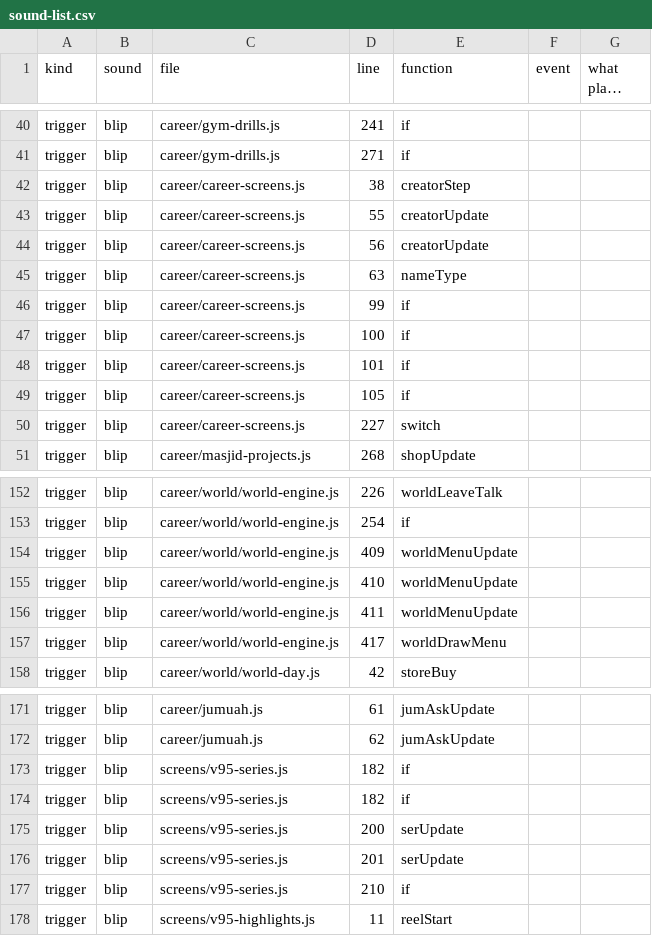
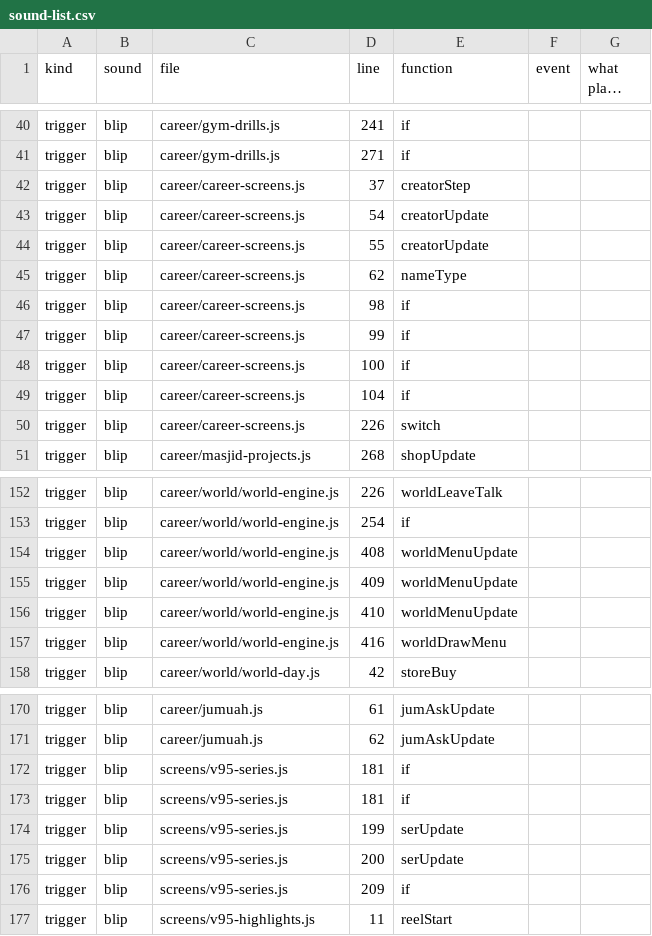
Before and after one commit to halkotob/IslamDunk, a CSV file: docs/audio/sound-list.csv, drawn as a sheet; only a part is shown, gaps mark what is left out; long unchanged cells end in …; the diff covers the shown part only.

```diff
--- a/docs/audio/sound-list.csv
+++ b/docs/audio/sound-list.csv
@@ -41,11 +41,11 @@ trigger,blip,career/gym-drills.js,241,if,,
 trigger,blip,career/gym-drills.js,271,if,,
-trigger,blip,career/career-screens.js,38,creatorStep,,
+trigger,blip,career/career-screens.js,37,creatorStep,,
+trigger,blip,career/career-screens.js,54,creatorUpdate,,
 trigger,blip,career/career-screens.js,55,creatorUpdate,,
-trigger,blip,career/career-screens.js,56,creatorUpdate,,
-trigger,blip,career/career-screens.js,63,nameType,,
+trigger,blip,career/career-screens.js,62,nameType,,
+trigger,blip,career/career-screens.js,98,if,,
 trigger,blip,career/career-screens.js,99,if,,
 trigger,blip,career/career-screens.js,100,if,,
-trigger,blip,career/career-screens.js,101,if,,
-trigger,blip,career/career-screens.js,105,if,,
-trigger,blip,career/career-screens.js,227,switch,,
+trigger,blip,career/career-screens.js,104,if,,
+trigger,blip,career/career-screens.js,226,switch,,
 trigger,blip,career/masjid-projects.js,268,shopUpdate,,
@@ -153,6 +153,6 @@ trigger,blip,career/world/world-engine.js,226,worldLeaveTalk,,
 trigger,blip,career/world/world-engine.js,254,if,,
+trigger,blip,career/world/world-engine.js,408,worldMenuUpdate,,
 trigger,blip,career/world/world-engine.js,409,worldMenuUpdate,,
 trigger,blip,career/world/world-engine.js,410,worldMenuUpdate,,
-trigger,blip,career/world/world-engine.js,411,worldMenuUpdate,,
-trigger,blip,career/world/world-engine.js,417,worldDrawMenu,,
+trigger,blip,career/world/world-engine.js,416,worldDrawMenu,,
 trigger,blip,career/world/world-day.js,42,storeBuy,,
@@ -172,7 +171,7 @@ trigger,blip,career/jumuah.js,61,jumAskUpdate,,
 trigger,blip,career/jumuah.js,62,jumAskUpdate,,
-trigger,blip,screens/v95-series.js,182,if,,
-trigger,blip,screens/v95-series.js,182,if,,
+trigger,blip,screens/v95-series.js,181,if,,
+trigger,blip,screens/v95-series.js,181,if,,
+trigger,blip,screens/v95-series.js,199,serUpdate,,
 trigger,blip,screens/v95-series.js,200,serUpdate,,
-trigger,blip,screens/v95-series.js,201,serUpdate,,
-trigger,blip,screens/v95-series.js,210,if,,
+trigger,blip,screens/v95-series.js,209,if,,
 trigger,blip,screens/v95-highlights.js,11,reelStart,,
```
Also changed, not shown: 1 removed row and 15 edited cells elsewhere in this file, docs/review/game-text.csv, 37 other files.
